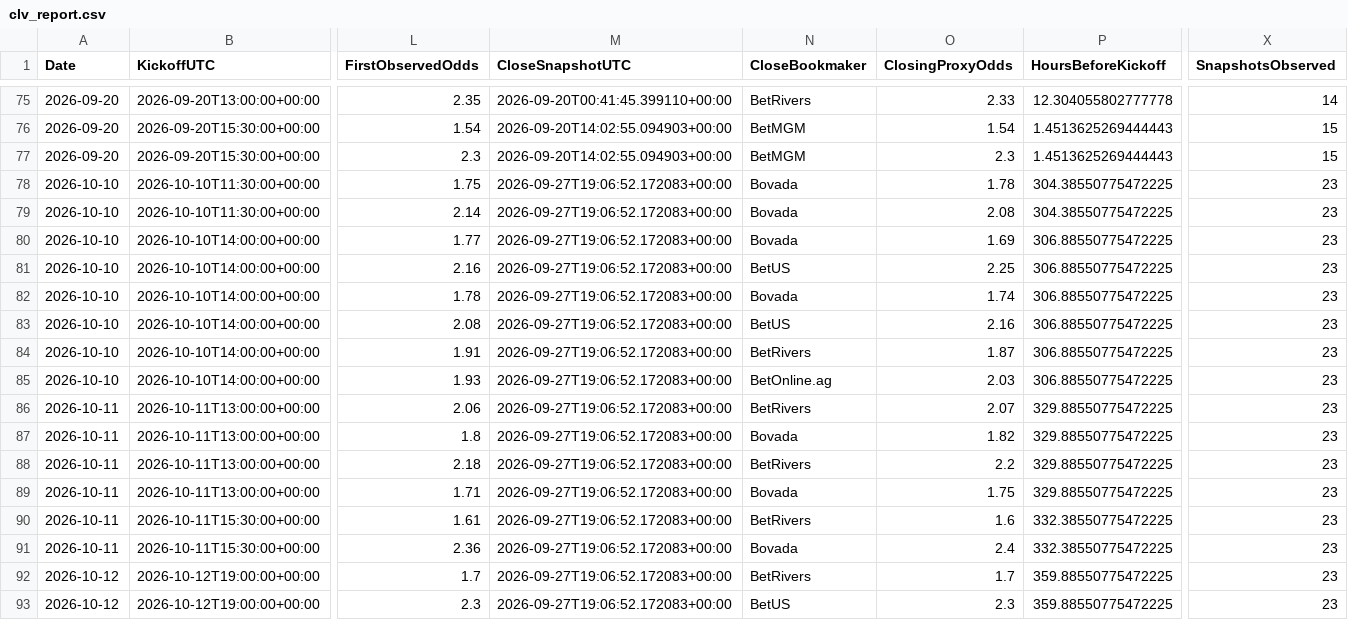
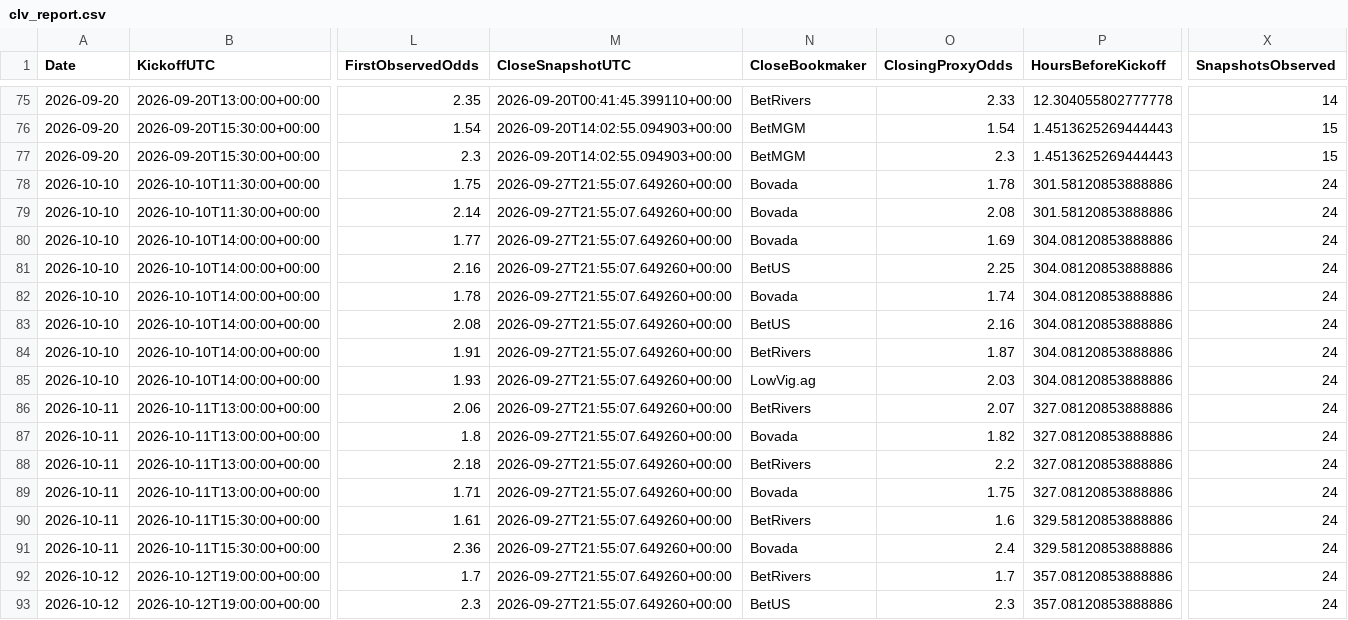
Before and after one commit to mkcesc1988/epl-prediction-engine, a CSV file: data/history/clv_report.csv, drawn as a sheet; only a part is shown, gaps mark what is left out; the diff names each change by its address in the sheet, - before the commit and + after, or states it on an @@ line.

```diff
--- a/data/history/clv_report.csv
+++ b/data/history/clv_report.csv
-M78:M93 (CloseSnapshotUTC): 2026-09-27T19:06:52.172083+00:00
+M78:M93 (CloseSnapshotUTC): 2026-09-27T21:55:07.649260+00:00
-P78:P79 (HoursBeforeKickoff): 304.38550775472225
+P78:P79 (HoursBeforeKickoff): 301.58120853888886
-X78:X93 (SnapshotsObserved): 23
+X78:X93 (SnapshotsObserved): 24
-P80:P85 (HoursBeforeKickoff): 306.88550775472225
+P80:P85 (HoursBeforeKickoff): 304.08120853888886
-N85 (CloseBookmaker): BetOnline.ag
+N85 (CloseBookmaker): LowVig.ag
-P86:P89 (HoursBeforeKickoff): 329.88550775472225
+P86:P89 (HoursBeforeKickoff): 327.08120853888886
-P90:P91 (HoursBeforeKickoff): 332.38550775472225
+P90:P91 (HoursBeforeKickoff): 329.58120853888886
-P92:P93 (HoursBeforeKickoff): 359.88550775472225
+P92:P93 (HoursBeforeKickoff): 357.08120853888886
```
Also changed, not shown: data/history/prediction_history.csv, data/processed/extreme_edge_audit_latest.csv, 12 other files.
